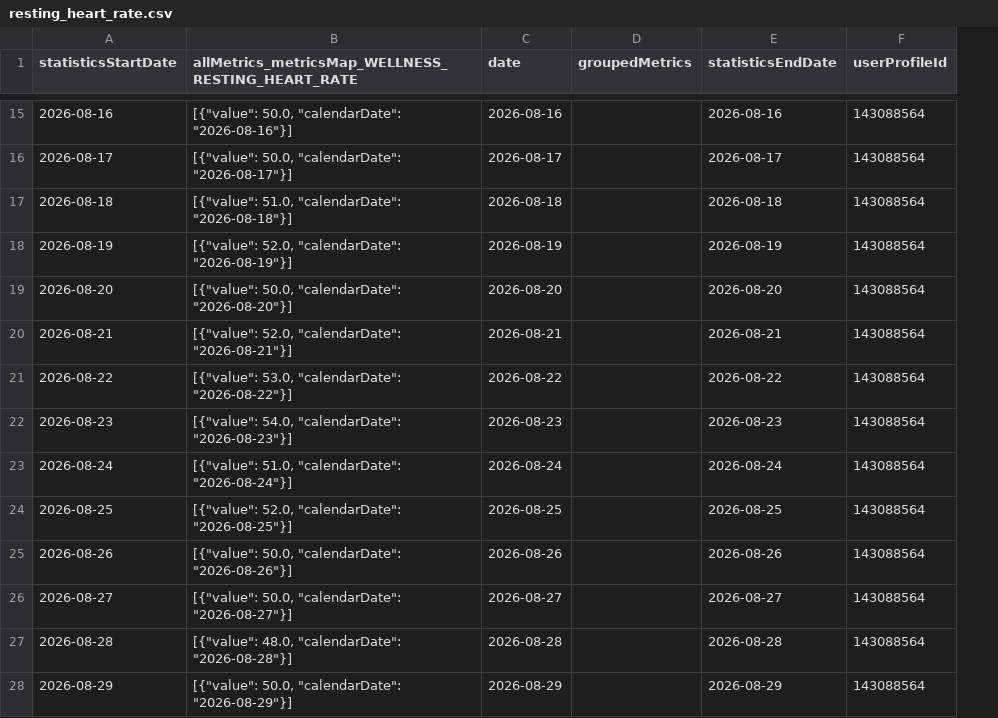
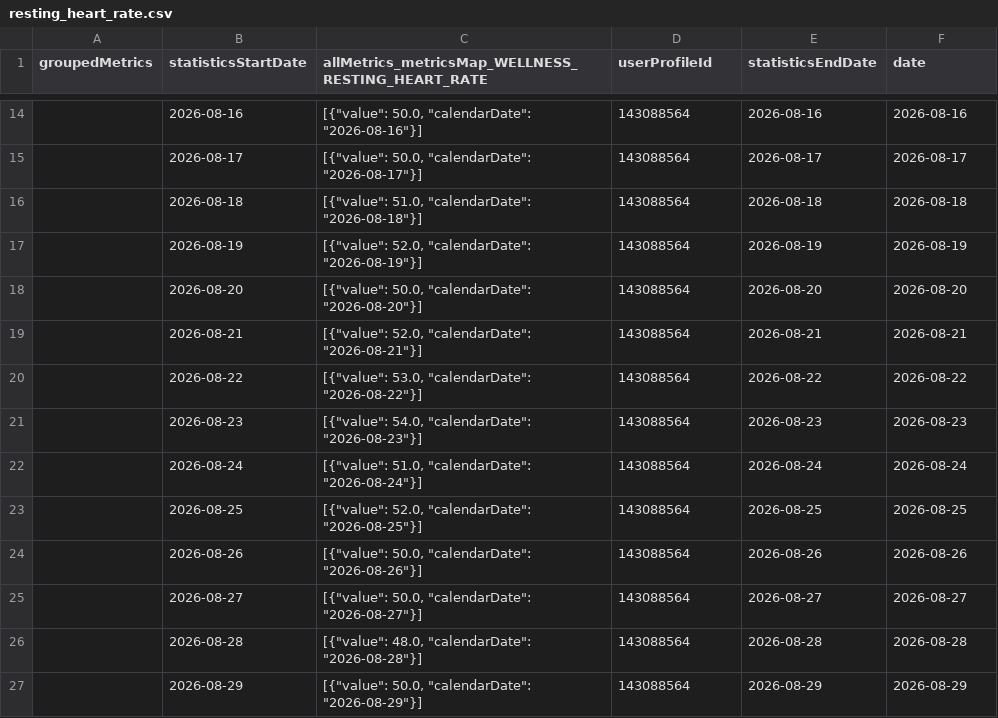
Before and after one commit to MacGoesRunning/garmin-data-MacGoesRunning, a CSV file: resting_heart_rate.csv, drawn as a sheet; only a part is shown, gaps mark what is left out; removed rows and columns are numbered as before the commit, all else as after; the diff covers the shown part only; the diff names each change by its address in the sheet, - before the commit and + after, or states it on an @@ line.

```diff
--- a/resting_heart_rate.csv
+++ b/resting_heart_rate.csv
+column A (groupedMetrics), empty
-column C (date), rows 15-28: 2026-08-16 | 2026-08-17 | 2026-08-18 | 2026-08-19 | 2026-08-20 | 2026-08-21 | 2026-08-22 | 2026-08-23 | 2026-08-24 | 2026-08-25 | 2026-08-26 | 2026-08-27 | 2026-08-28 | 2026-08-29
-D1: groupedMetrics
+D1: userProfileId
-F1: userProfileId
+F1: date
-D14:D27 (userProfileId): (empty)
+D14:D27 (userProfileId): 143088564
-F14 (date): 143088564
+F14 (date): 2026-08-16
-F15 (date): 143088564
+F15 (date): 2026-08-17
-F16 (date): 143088564
+F16 (date): 2026-08-18
-F17 (date): 143088564
+F17 (date): 2026-08-19
-F18 (date): 143088564
+F18 (date): 2026-08-20
-F19 (date): 143088564
+F19 (date): 2026-08-21
-F20 (date): 143088564
+F20 (date): 2026-08-22
-F21 (date): 143088564
+F21 (date): 2026-08-23
-F22 (date): 143088564
+F22 (date): 2026-08-24
-F23 (date): 143088564
+F23 (date): 2026-08-25
-F24 (date): 143088564
+F24 (date): 2026-08-26
-F25 (date): 143088564
+F25 (date): 2026-08-27
-F26 (date): 143088564
+F26 (date): 2026-08-28
-F27 (date): 143088564
+F27 (date): 2026-08-29
```
Also changed, not shown: 1 added row, 1 removed row and 152 edited cells elsewhere in this file, activities.csv, body_composition.csv, 6 other files.
